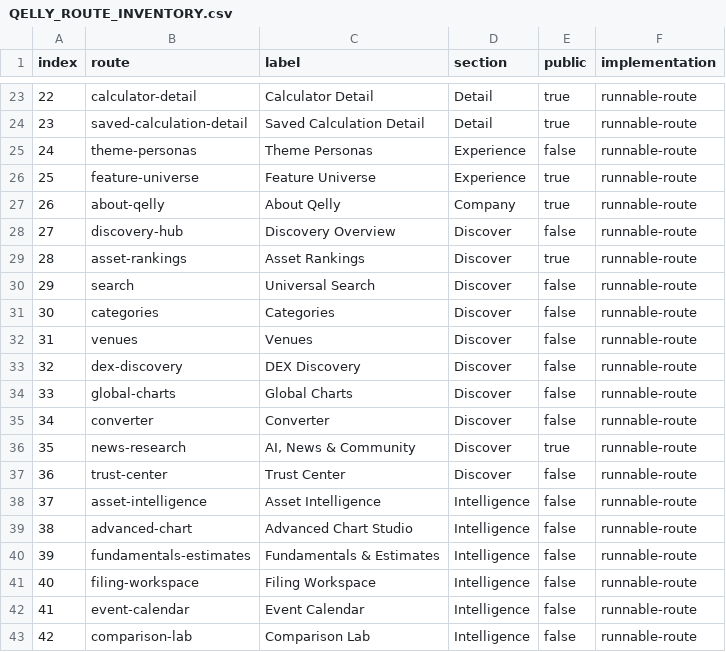
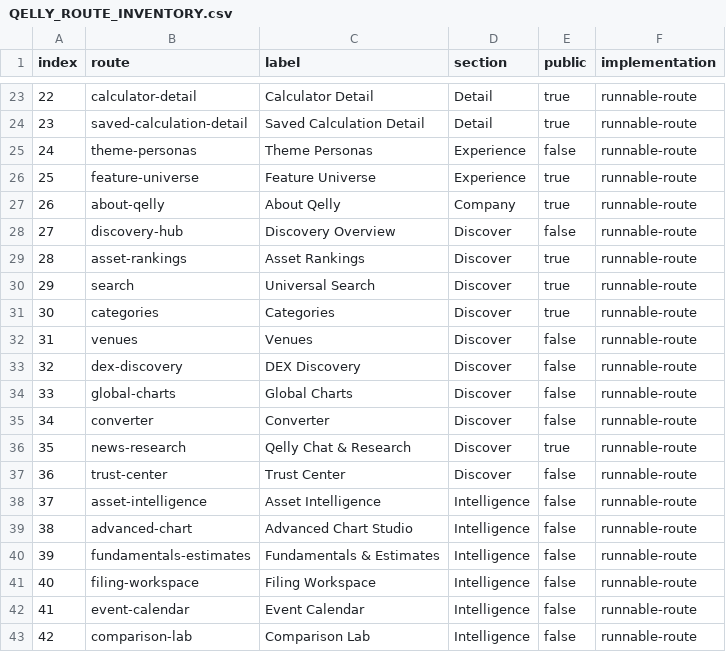
Before and after one commit to hemangsah/qelly-intelligence, a CSV file: artifacts/QELLY_ROUTE_INVENTORY.csv, drawn as a sheet; only a part is shown, gaps mark what is left out.

```diff
--- a/artifacts/QELLY_ROUTE_INVENTORY.csv
+++ b/artifacts/QELLY_ROUTE_INVENTORY.csv
@@ -29,4 +29,4 @@ index,route,label,section,public,implementation
 "28","asset-rankings","Asset Rankings","Discover","true","runnable-route"
-"29","search","Universal Search","Discover","false","runnable-route"
-"30","categories","Categories","Discover","false","runnable-route"
+"29","search","Universal Search","Discover","true","runnable-route"
+"30","categories","Categories","Discover","true","runnable-route"
 "31","venues","Venues","Discover","false","runnable-route"
@@ -35,3 +35,3 @@ index,route,label,section,public,implementation
 "34","converter","Converter","Discover","false","runnable-route"
-"35","news-research","AI, News & Community","Discover","true","runnable-route"
+"35","news-research","Qelly Chat & Research","Discover","true","runnable-route"
 "36","trust-center","Trust Center","Discover","false","runnable-route"
```
Also changed, not shown: artifacts/QELLY_API_INVENTORY.csv, 16 other files.
